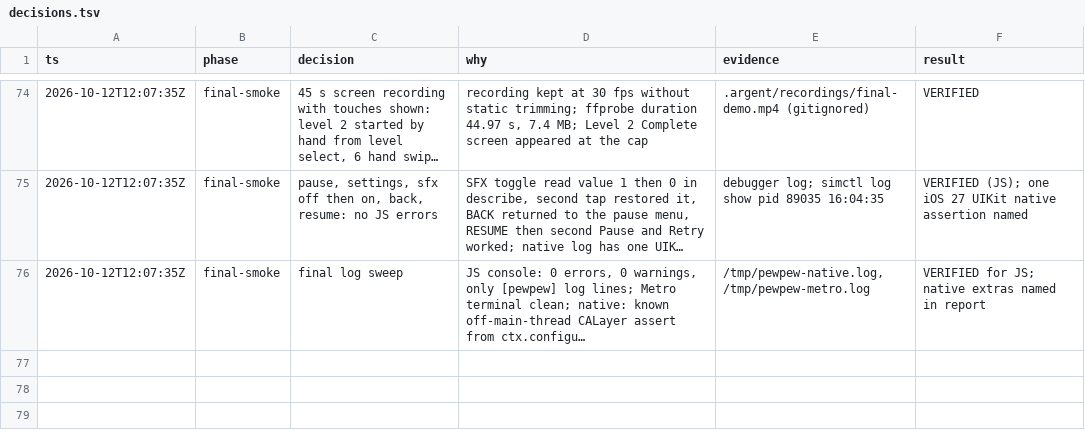
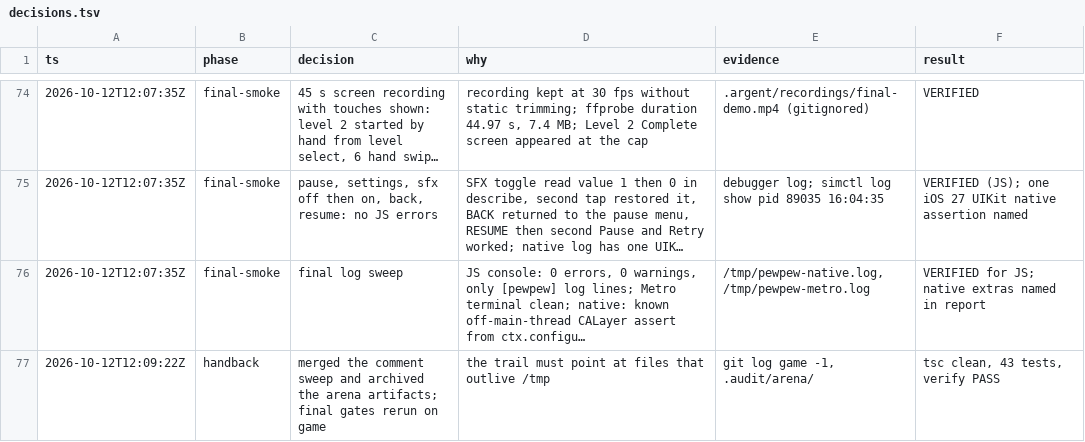
Before and after one commit to Stringsaeed/pewpew, a TSV file: .audit/decisions.tsv, drawn as a sheet; only a part is shown, gaps mark what is left out; long unchanged cells end in …; the diff names each change by its address in the sheet, - before the commit and + after, or states it on an @@ line.

Commit message:
audit: handback row

```diff
--- a/.audit/decisions.tsv
+++ b/.audit/decisions.tsv
+row 77: 2026-10-12T12:09:22Z | handback | merged the comment sweep and archived the arena artifacts; final gates rerun on game | the trail must point at files that outlive /tmp | git log game -1, .audit/arena/ | tsc clean, 43 tests, verify PASS
```
